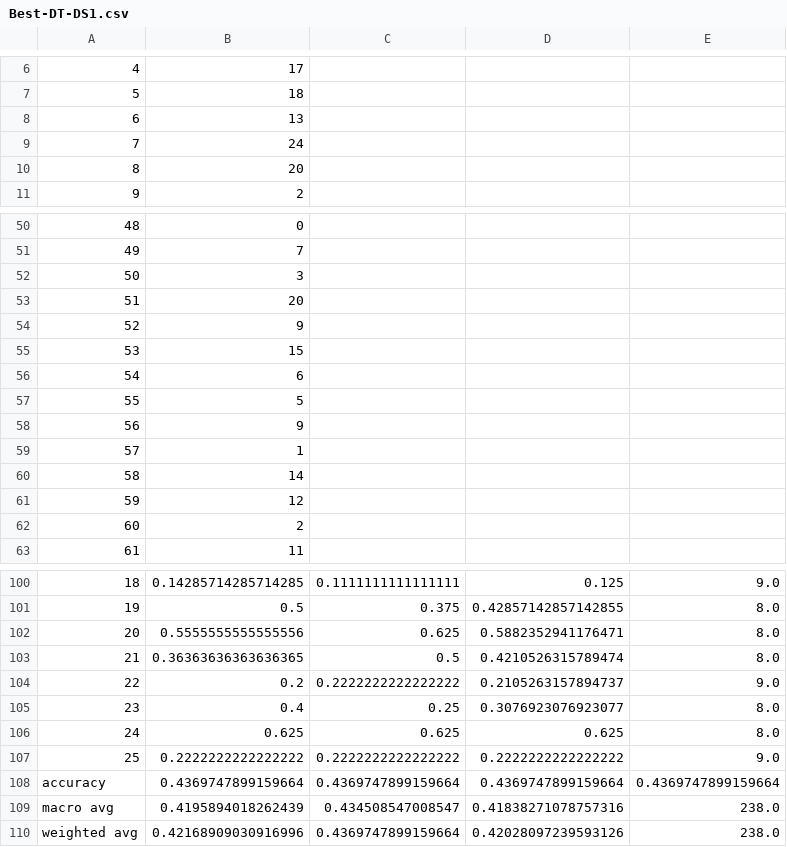
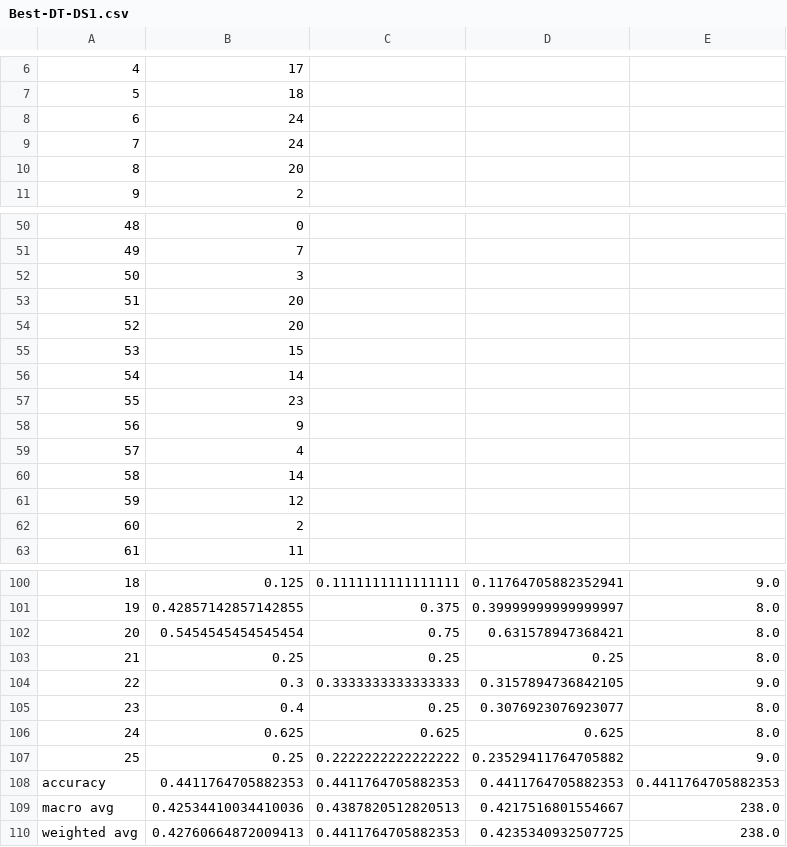
Before and after one commit to VisusAdAstra/Comp472_Fall_2020, a CSV file: Assignment_1/output file/Best-DT-DS1.csv, drawn as a sheet; only a part is shown, gaps mark what is left out; the diff covers the shown part only.

```diff
--- a/Assignment_1/output file/Best-DT-DS1.csv
+++ b/Assignment_1/output file/Best-DT-DS1.csv
@@ -7,3 +7,3 @@
 5,18
-6,13
+6,24
 7,24
@@ -53,8 +53,8 @@
 51,20
-52,9
+52,20
 53,15
-54,6
-55,5
+54,14
+55,23
 56,9
-57,1
+57,4
 58,14
@@ -100,11 +100,11 @@
-18,0.14285714285714285,0.1111111111111111,0.125,9.0
-19,0.5,0.375,0.42857142857142855,8.0
-20,0.5555555555555556,0.625,0.5882352941176471,8.0
-21,0.36363636363636365,0.5,0.4210526315789474,8.0
-22,0.2,0.2222222222222222,0.2105263157894737,9.0
+18,0.125,0.1111111111111111,0.11764705882352941,9.0
+19,0.42857142857142855,0.375,0.39999999999999997,8.0
+20,0.5454545454545454,0.75,0.631578947368421,8.0
+21,0.25,0.25,0.25,8.0
+22,0.3,0.3333333333333333,0.3157894736842105,9.0
 23,0.4,0.25,0.3076923076923077,8.0
 24,0.625,0.625,0.625,8.0
-25,0.2222222222222222,0.2222222222222222,0.2222222222222222,9.0
-accuracy,0.4369747899159664,0.4369747899159664,0.4369747899159664,0.4369747899159664
-macro avg,0.4195894018262439,0.434508547008547,0.41838271078757316,238.0
-weighted avg,0.42168909030916996,0.4369747899159664,0.42028097239593126,238.0
+25,0.25,0.2222222222222222,0.23529411764705882,9.0
+accuracy,0.4411764705882353,0.4411764705882353,0.4411764705882353,0.4411764705882353
+macro avg,0.42534410034410036,0.4387820512820513,0.4217516801554667,238.0
+weighted avg,0.42760664872009413,0.4411764705882353,0.4235340932507725,238.0
```
Also changed, not shown: 38 edited cells elsewhere in this file, Assignment_1/output file/Confusing Matrix - Best-DT DS1.csv, Assignment_1/output file/Confusing Matrix - Best-DT DS2.csv, 19 other files.
